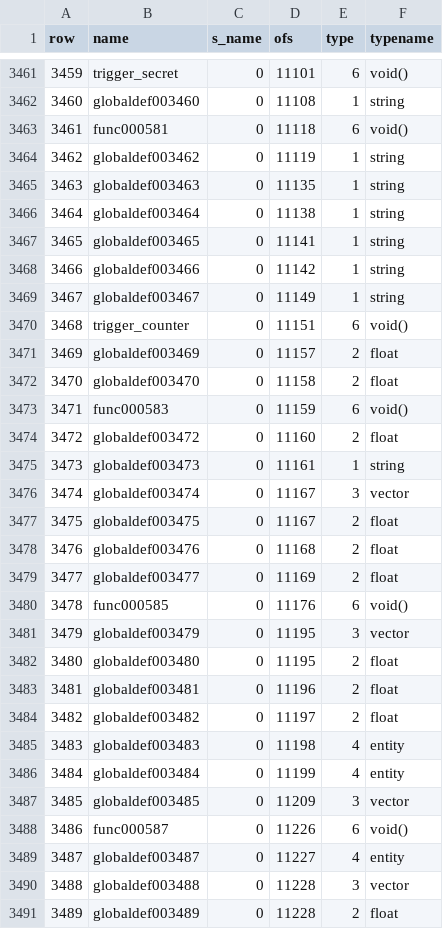
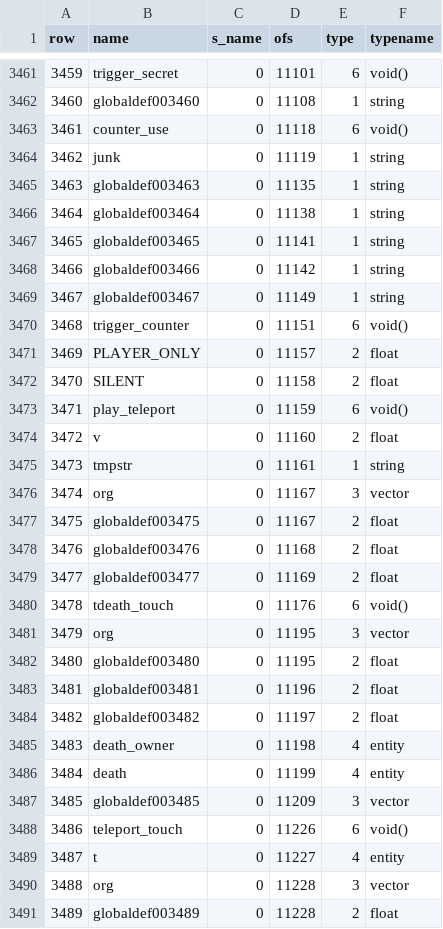
Before and after one commit to nickgovier/DeQCC, a CSV file: obots/_original_progs_globaldefs.csv, drawn as a sheet; only a part is shown, gaps mark what is left out; the diff covers the shown part only.

```diff
--- a/obots/_original_progs_globaldefs.csv
+++ b/obots/_original_progs_globaldefs.csv
@@ -3462,4 +3462,4 @@ row,name,s_name,ofs,type,typename
 3460,globaldef003460,0,11108,1,string
-3461,func000581,0,11118,6,void()
-3462,globaldef003462,0,11119,1,string
+3461,counter_use,0,11118,6,void()
+3462,junk,0,11119,1,string
 3463,globaldef003463,0,11135,1,string
@@ -3470,8 +3470,8 @@ row,name,s_name,ofs,type,typename
 3468,trigger_counter,0,11151,6,void()
-3469,globaldef003469,0,11157,2,float
-3470,globaldef003470,0,11158,2,float
-3471,func000583,0,11159,6,void()
-3472,globaldef003472,0,11160,2,float
-3473,globaldef003473,0,11161,1,string
-3474,globaldef003474,0,11167,3,vector
+3469,PLAYER_ONLY,0,11157,2,float
+3470,SILENT,0,11158,2,float
+3471,play_teleport,0,11159,6,void()
+3472,v,0,11160,2,float
+3473,tmpstr,0,11161,1,string
+3474,org,0,11167,3,vector
 3475,globaldef003475,0,11167,2,float
@@ -3479,4 +3479,4 @@ row,name,s_name,ofs,type,typename
 3477,globaldef003477,0,11169,2,float
-3478,func000585,0,11176,6,void()
-3479,globaldef003479,0,11195,3,vector
+3478,tdeath_touch,0,11176,6,void()
+3479,org,0,11195,3,vector
 3480,globaldef003480,0,11195,2,float
@@ -3484,8 +3484,8 @@ row,name,s_name,ofs,type,typename
 3482,globaldef003482,0,11197,2,float
-3483,globaldef003483,0,11198,4,entity
-3484,globaldef003484,0,11199,4,entity
+3483,death_owner,0,11198,4,entity
+3484,death,0,11199,4,entity
 3485,globaldef003485,0,11209,3,vector
-3486,func000587,0,11226,6,void()
-3487,globaldef003487,0,11227,4,entity
-3488,globaldef003488,0,11228,3,vector
+3486,teleport_touch,0,11226,6,void()
+3487,t,0,11227,4,entity
+3488,org,0,11228,3,vector
 3489,globaldef003489,0,11228,2,float
```
Also changed, not shown: 21 edited cells elsewhere in this file, obots/_original_progs_functions.csv, 5 other files.
